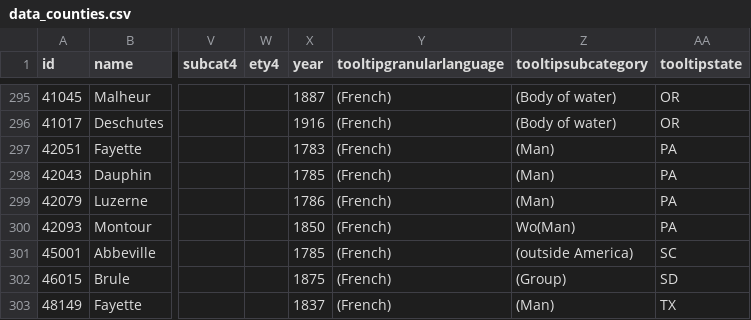
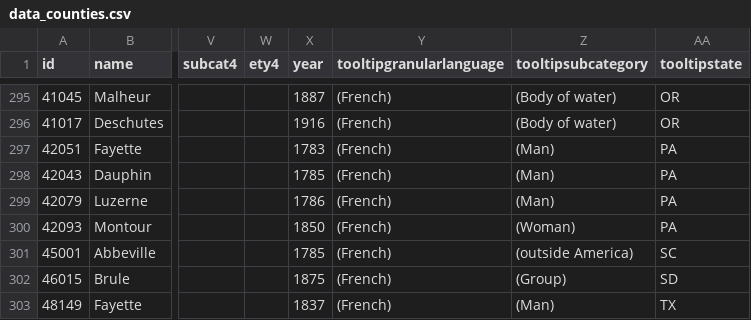
Before and after one commit to liaprins/curiositycoloredglasses.com, a CSV file: assets/data/blogposts/place-names/data_counties.csv, drawn as a sheet; only a part is shown, gaps mark what is left out; the diff covers the shown part only; the diff names each change by its address in the sheet, - before the commit and + after, or states it on an @@ line.

```diff
--- a/assets/data/blogposts/place-names/data_counties.csv
+++ b/assets/data/blogposts/place-names/data_counties.csv
-Z300 (tooltipsubcategory): Wo(Man)
+Z300 (tooltipsubcategory): (Woman)
```
Also changed, not shown: 90 edited cells elsewhere in this file, 5 other files.
